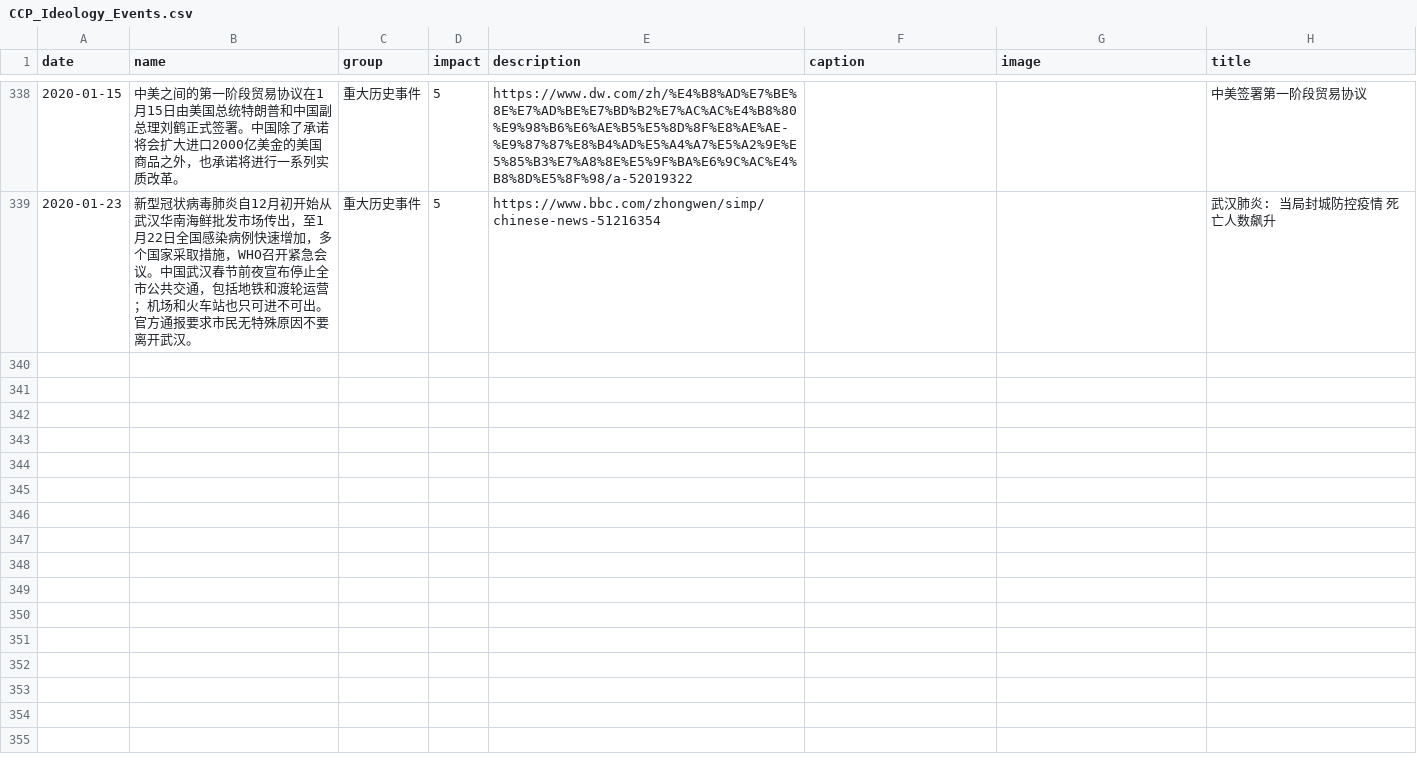
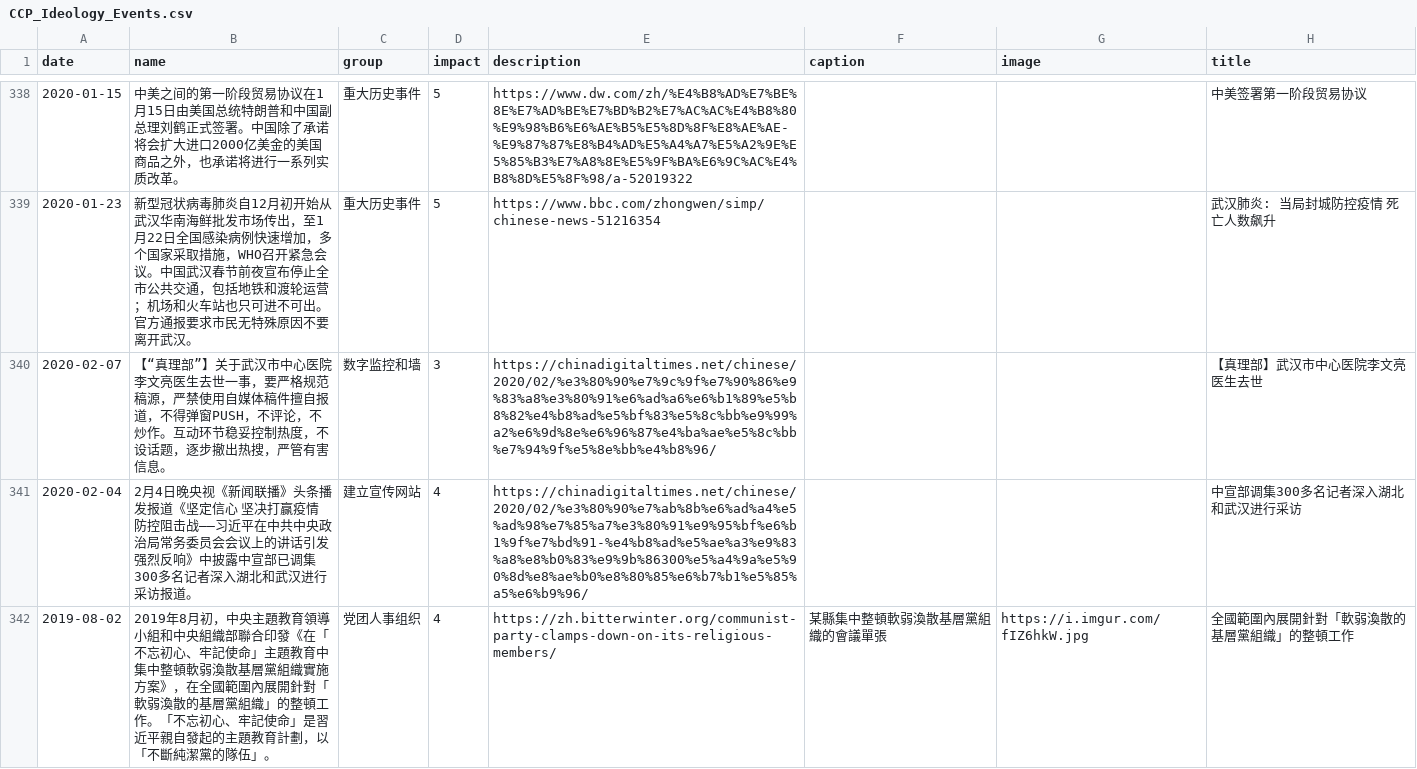
Before and after one commit to chinatimeline/chinatimeline.github.io, a CSV file: _data/csv/CCP_Ideology_Events.csv, drawn as a sheet; only a part is shown, gaps mark what is left out; the diff covers the shown part only.

```diff
--- a/_data/csv/CCP_Ideology_Events.csv
+++ b/_data/csv/CCP_Ideology_Events.csv
@@ -339 +339,4 @@ date,name,group,impact,description,caption,image,title
 2020-01-23,新型冠状病毒肺炎自12月初开始从武汉华南海鲜批发市场传出，至1月22日全国感染病例快速增加，多个国家采取措施，WHO召开紧急会议。中国武汉春节前夜宣布停止全市公共交通，包括地铁和渡轮运营；机场和火车站也只可进不可出。官方通报要求市民无特殊原因不要离开武汉。,重大历史事件,5,https://www.bbc.com/zhongwen/simp/chinese-news-51216354,,,武汉肺炎: 当局封城防控疫情 死亡人数飙升
+2020-02-07,【“真理部”】关于武汉市中心医院李文亮医生去世一事，要严格规范稿源，严禁使用自媒体稿件擅自报道，不得弹窗PUSH，不评论，不炒作。互动环节稳妥控制热度，不设话题，逐步撤出热搜，严管有害信息。,数字监控和墙,3,https://chinadigitaltimes.net/chinese/2020/02/%e3%80%90%e7%9c%9f%e7%90%86%e9%83%a8%e3%80%91%e6%ad%a6%e6%b1%89%e5%b8%82%e4%b8%ad%e5%bf%83%e5%8c%bb%e9%99%a2%e6%9d%8e%e6%96%87%e4%ba%ae%e5%8c%bb%e7%94%9f%e5%8e%bb%e4%b8%96/,,,【真理部】武汉市中心医院李文亮医生去世
+2020-02-04,2月4日晚央视《新闻联播》头条播发报道《坚定信心 坚决打赢疫情防控阻击战——习近平在中共中央政治局常务委员会会议上的讲话引发强烈反响》中披露中宣部已调集300多名记者深入湖北和武汉进行采访报道。,建立宣传网站,4,https://chinadigitaltimes.net/chinese/2020/02/%e3%80%90%e7%ab%8b%e6%ad%a4%e5%ad%98%e7%85%a7%e3%80%91%e9%95%bf%e6%b1%9f%e7%bd%91-%e4%b8%ad%e5%ae%a3%e9%83%a8%e8%b0%83%e9%9b%86300%e5%a4%9a%e5%90%8d%e8%ae%b0%e8%80%85%e6%b7%b1%e5%85%a5%e6%b9%96/,,,中宣部调集300多名记者深入湖北和武汉进行采访
+2019-08-02,2019年8月初，中央主題教育領導小組和中央組織部聯合印發《在「不忘初心、牢記使命」主題教育中集中整頓軟弱渙散基層黨組織實施方案》，在全國範圍內展開針對「軟弱渙散的基層黨組織」的整頓工作。「不忘初心、牢記使命」是習近平親自發起的主題教育計劃，以「不斷純潔黨的隊伍」。,党团人事组织,4,https://zh.bitterwinter.org/communist-party-clamps-down-on-its-religious-members/,某縣集中整頓軟弱渙散基層黨組織的會議單張,https://i.imgur.com/fIZ6hkW.jpg,全國範圍內展開針對「軟弱渙散的基層黨組織」的整頓工作
```
Also changed, not shown: 3 added rows elsewhere in this file, _data/csv/CCP_Religious_Persecution.csv, 27 other files.
